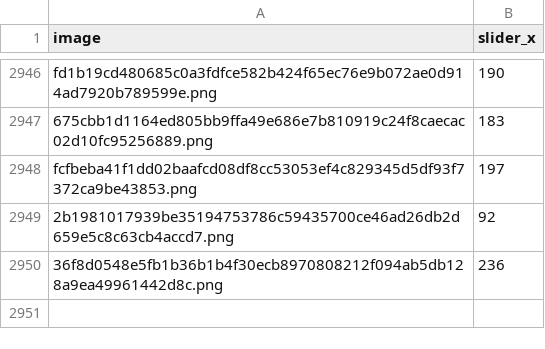
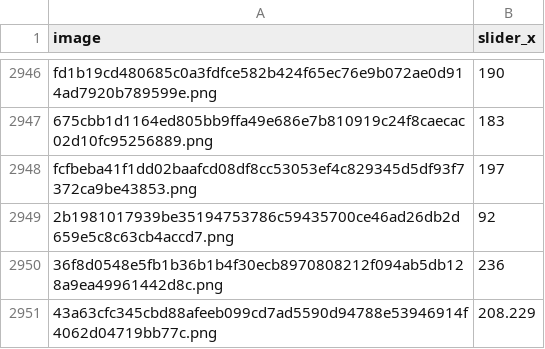
Before and after one commit to Huyt13/cap_sp, a CSV file: labels.csv, drawn as a sheet; only a part is shown, gaps mark what is left out.

Commit message:
Update labels.csv

```diff
--- a/labels.csv
+++ b/labels.csv
@@ -2950 +2950,2 @@ fcfbeba41f1dd02baafcd08df8cc53053ef4c829345d5df93f7372ca9be43853.png,197
 36f8d0548e5fb1b36b1b4f30ecb8970808212f094ab5db128a9ea49961442d8c.png,236
+43a63cfc345cbd88afeeb099cd7ad5590d94788e53946914f4062d04719bb77c.png,208.229
```
